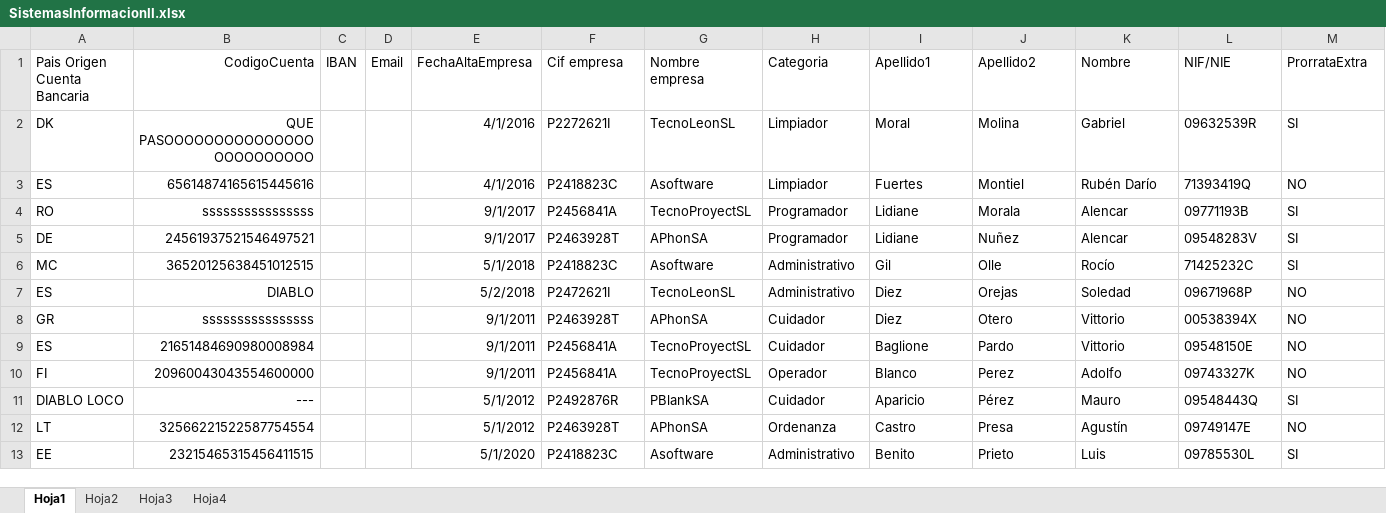
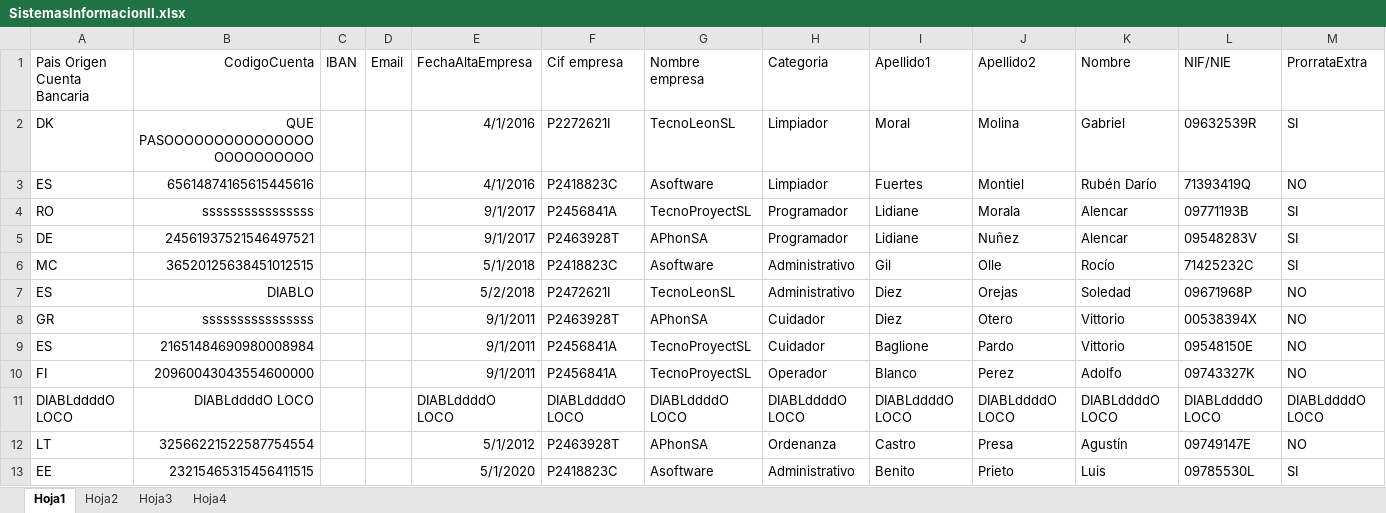
Before and after one commit to ValentinUnileon/Practica_SI, an Excel workbook: NominasSI/build/classes/resources/SistemasInformacionII.xlsx, sheet Hoja1, drawn as a sheet; only a part is shown; values as stored, in another font and other column widths than the file's, no borders; removed rows and columns are numbered as before the commit, all else as after; rows hold the shown columns only; the diff names each change by its address in the sheet, - before the commit and + after, or states it on an @@ line.

```diff
--- a/NominasSI/build/classes/resources/SistemasInformacionII.xlsx (sheet Hoja1)
+++ b/NominasSI/build/classes/resources/SistemasInformacionII.xlsx (sheet Hoja1)
-row 11: DIABLO LOCO | --- |  |  | 5/1/2012 | P2492876R | PBlankSA | Cuidador | Aparicio | Pérez | Mauro | 09548443Q | SI
+row 11: DIABLddddO LOCO | DIABLddddO LOCO |  |  | DIABLddddO LOCO | DIABLddddO LOCO | DIABLddddO LOCO | DIABLddddO LOCO | DIABLddddO LOCO | DIABLddddO LOCO | DIABLddddO LOCO | DIABLddddO LOCO | DIABLddddO LOCO
```
Also changed, not shown: NominasSI/src/resources/SistemasInformacionII.xlsx, 5 other files.
